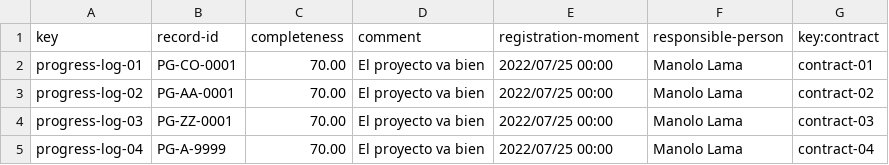
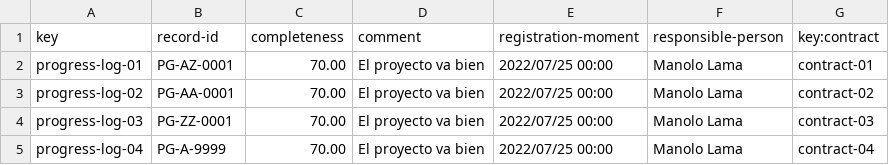
Before and after one commit to Danielruizlopezcc/Acme-SF-D04, a CSV file: src/main/webapp/WEB-INF/resources/sample-data/progress-log.csv, drawn as a sheet; only a part is shown.

```diff
--- a/src/main/webapp/WEB-INF/resources/sample-data/progress-log.csv
+++ b/src/main/webapp/WEB-INF/resources/sample-data/progress-log.csv
@@ -1,3 +1,3 @@
 key,record-id,completeness,comment,registration-moment,responsible-person,key:contract
-progress-log-01,PG-CO-0001,70.00,El proyecto va bien,2022/07/25 00:00,Manolo Lama,contract-01
+progress-log-01,"PG-AZ-0001",70.00,El proyecto va bien,2022/07/25 00:00,Manolo Lama,contract-01
 progress-log-02,PG-AA-0001,70.00,El proyecto va bien,2022/07/25 00:00,Manolo Lama,contract-02
```
Also changed, not shown: src/main/webapp/WEB-INF/resources/sample-data/contract.csv, 1 other file.
